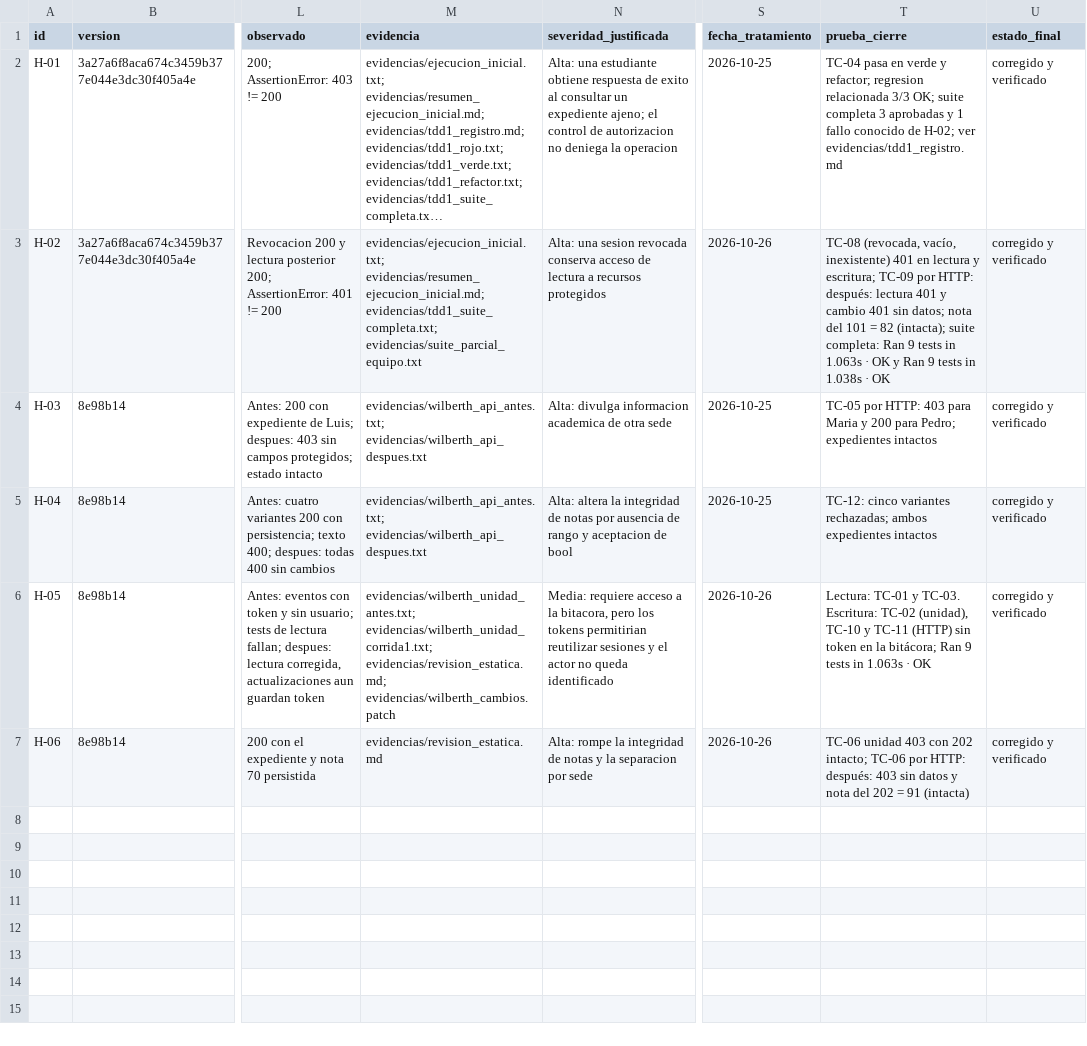
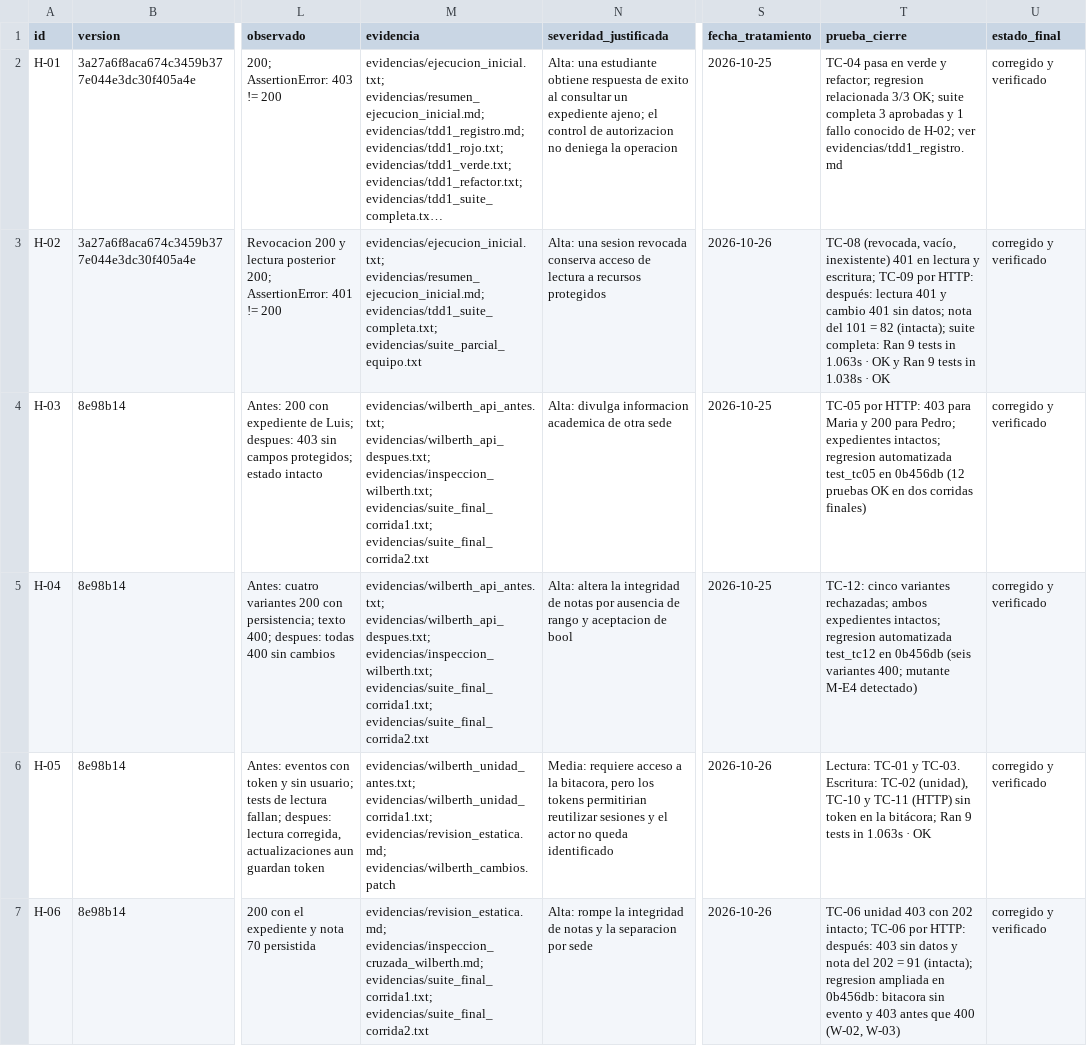
Before and after one commit to WGuillenDev/laboratorio-pruebas-seguridad, a CSV file: entrega/hallazgos.csv, drawn as a sheet; only a part is shown, gaps mark what is left out; long unchanged cells end in …; the diff names each change by its address in the sheet, - before the commit and + after, or states it on an @@ line.

```diff
--- a/entrega/hallazgos.csv
+++ b/entrega/hallazgos.csv
-M4:M5 (evidencia): evidencias/wilberth_api_antes.txt; evidencias/wilberth_api_despues.txt
+M4:M5 (evidencia): evidencias/wilberth_api_antes.txt; evidencias/wilberth_api_despues.txt; evidencias/inspeccion_wilberth.txt; evidencias/suite_final_corrida1.txt; evidencias/suite_final_corrida2.txt
-T4 (prueba_cierre): …Pedro; expedientes intactos
+T4 (prueba_cierre): …Pedro; expedientes intactos; regresion automatizada test_tc05 en 0b456db (12 pruebas OK en dos corridas finales)
-T5 (prueba_cierre): …ambos expedientes intactos
+T5 (prueba_cierre): …ambos expedientes intactos; regresion automatizada test_tc12 en 0b456db (seis variantes 400; mutante M-E4 detectado)
-M7 (evidencia): evidencias/revision_estatica.md
+M7 (evidencia): evidencias/revision_estatica.md; evidencias/inspeccion_cruzada_wilberth.md; evidencias/suite_final_corrida1.txt; evidencias/suite_final_corrida2.txt
-T7 (prueba_cierre): …= 91 (intacta)
+T7 (prueba_cierre): …= 91 (intacta); regresion ampliada en 0b456db: bitacora sin evento y 403 antes que 400 (W-02, W-03)
```
Also changed, not shown: entrega/matriz_trazabilidad.csv, 6 other files.
